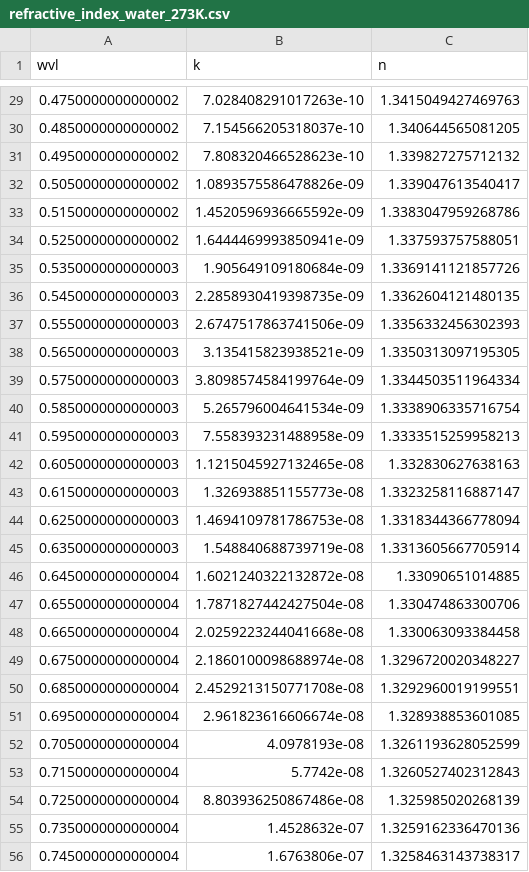
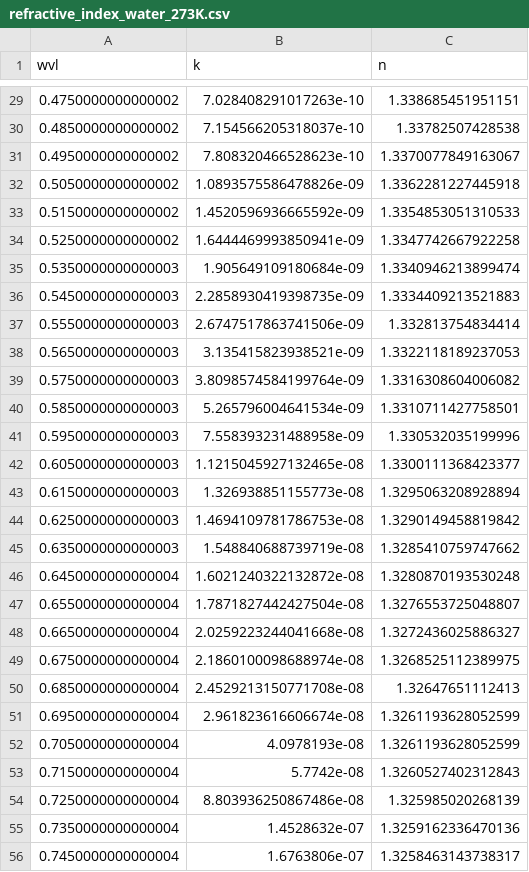
Before and after one commit to jmcook1186/biosnicar-py, a CSV file: Data/OP_data/refractive_index_water_273K.csv, drawn as a sheet; only a part is shown, gaps mark what is left out; the diff covers the shown part only.

```diff
--- a/Data/OP_data/refractive_index_water_273K.csv
+++ b/Data/OP_data/refractive_index_water_273K.csv
@@ -29,24 +29,24 @@ wvl,k,n
-0.4750000000000002,7.028408291017263e-10,1.3415049427469763
-0.4850000000000002,7.154566205318037e-10,1.340644565081205
-0.4950000000000002,7.808320466528623e-10,1.339827275712132
-0.5050000000000002,1.0893575586478826e-09,1.339047613540417
-0.5150000000000002,1.4520596936665592e-09,1.3383047959268786
-0.5250000000000002,1.6444469993850941e-09,1.337593757588051
-0.5350000000000003,1.905649109180684e-09,1.3369141121857726
-0.5450000000000003,2.2858930419398735e-09,1.3362604121480135
-0.5550000000000003,2.6747517863741506e-09,1.3356332456302393
-0.5650000000000003,3.135415823938521e-09,1.3350313097195305
-0.5750000000000003,3.8098574584199764e-09,1.3344503511964334
-0.5850000000000003,5.265796004641534e-09,1.3338906335716754
-0.5950000000000003,7.558393231488958e-09,1.3333515259958213
-0.6050000000000003,1.1215045927132465e-08,1.332830627638163
-0.6150000000000003,1.326938851155773e-08,1.3323258116887147
-0.6250000000000003,1.4694109781786753e-08,1.3318344366778094
-0.6350000000000003,1.548840688739719e-08,1.3313605667705914
-0.6450000000000004,1.6021240322132872e-08,1.33090651014885
-0.6550000000000004,1.7871827442427504e-08,1.330474863300706
-0.6650000000000004,2.0259223244041668e-08,1.330063093384458
-0.6750000000000004,2.1860100098688974e-08,1.3296720020348227
-0.6850000000000004,2.4529213150771708e-08,1.3292960019199551
-0.6950000000000004,2.961823616606674e-08,1.328938853601085
+0.4750000000000002,7.028408291017263e-10,1.338685451951151
+0.4850000000000002,7.154566205318037e-10,1.33782507428538
+0.4950000000000002,7.808320466528623e-10,1.3370077849163067
+0.5050000000000002,1.0893575586478826e-09,1.3362281227445918
+0.5150000000000002,1.4520596936665592e-09,1.3354853051310533
+0.5250000000000002,1.6444469993850941e-09,1.3347742667922258
+0.5350000000000003,1.905649109180684e-09,1.3340946213899474
+0.5450000000000003,2.2858930419398735e-09,1.3334409213521883
+0.5550000000000003,2.6747517863741506e-09,1.332813754834414
+0.5650000000000003,3.135415823938521e-09,1.3322118189237053
+0.5750000000000003,3.8098574584199764e-09,1.3316308604006082
+0.5850000000000003,5.265796004641534e-09,1.3310711427758501
+0.5950000000000003,7.558393231488958e-09,1.330532035199996
+0.6050000000000003,1.1215045927132465e-08,1.3300111368423377
+0.6150000000000003,1.326938851155773e-08,1.3295063208928894
+0.6250000000000003,1.4694109781786753e-08,1.3290149458819842
+0.6350000000000003,1.548840688739719e-08,1.3285410759747662
+0.6450000000000004,1.6021240322132872e-08,1.3280870193530248
+0.6550000000000004,1.7871827442427504e-08,1.3276553725048807
+0.6650000000000004,2.0259223244041668e-08,1.3272436025886327
+0.6750000000000004,2.1860100098688974e-08,1.3268525112389975
+0.6850000000000004,2.4529213150771708e-08,1.32647651112413
+0.6950000000000004,2.961823616606674e-08,1.3261193628052599
 0.7050000000000004,4.0978193e-08,1.3261193628052599
```
Also changed, not shown: 27 edited cells elsewhere in this file, 2 other files.
